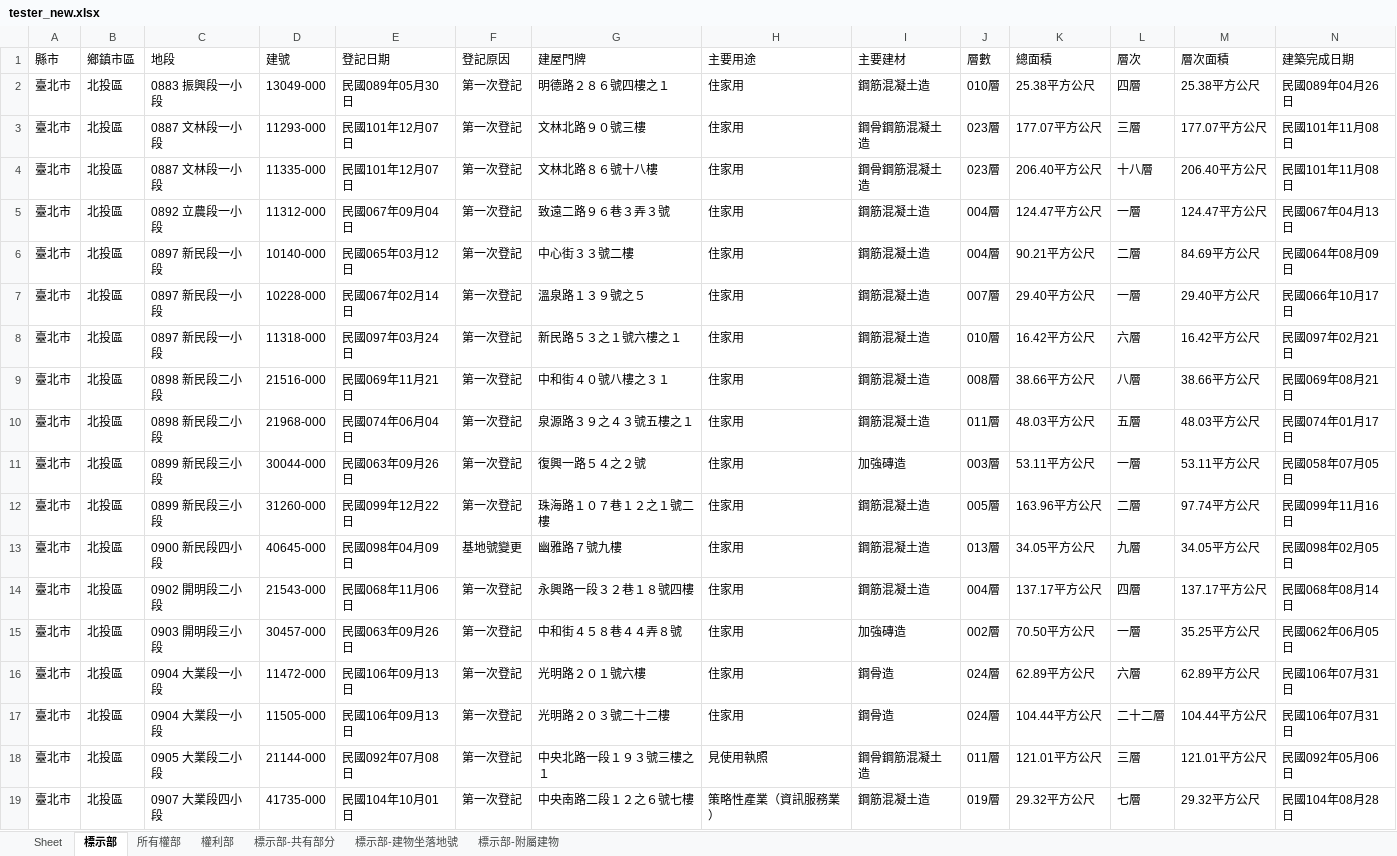
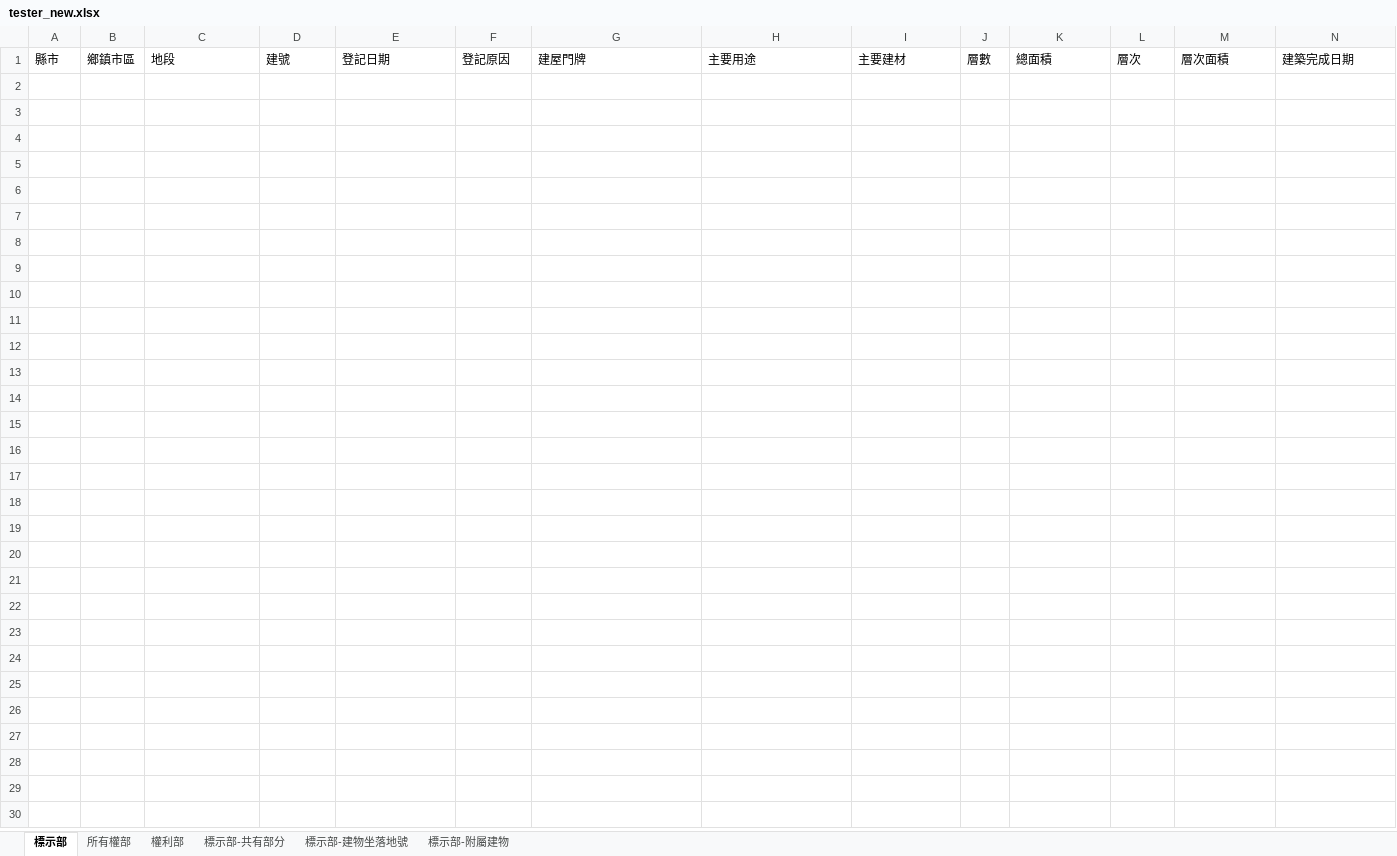
Before and after one commit to s9443112/landoffice, an Excel workbook: tester_new.xlsx, sheet 標示部, drawn as a sheet; only a part is shown; values as stored, in another font and other column widths than the file's, no borders; rows hold the shown columns only; the diff covers the shown part only; the diff names each change by its address in the sheet, - before the commit and + after, or states it on an @@ line.

```diff
--- a/tester_new.xlsx (sheet 標示部)
+++ b/tester_new.xlsx (sheet 標示部)
-sheet tab: Sheet
-row 2: 臺北市 | 北投區 | 0883 振興段一小段 | 13049-000 | 民國089年05月30日 | 第一次登記 | 明德路２８６號四樓之１ | 住家用 | 鋼筋混凝土造 | 010層 | 25.38平方公尺 | 四層 | 25.38平方公尺 | 民國089年04月26日
-row 3: 臺北市 | 北投區 | 0887 文林段一小段 | 11293-000 | 民國101年12月07日 | 第一次登記 | 文林北路９０號三樓 | 住家用 | 鋼骨鋼筋混凝土造 | 023層 | 177.07平方公尺 | 三層 | 177.07平方公尺 | 民國101年11月08日
-row 4: 臺北市 | 北投區 | 0887 文林段一小段 | 11335-000 | 民國101年12月07日 | 第一次登記 | 文林北路８６號十八樓 | 住家用 | 鋼骨鋼筋混凝土造 | 023層 | 206.40平方公尺 | 十八層 | 206.40平方公尺 | 民國101年11月08日
-row 5: 臺北市 | 北投區 | 0892 立農段一小段 | 11312-000 | 民國067年09月04日 | 第一次登記 | 致遠二路９６巷３弄３號 | 住家用 | 鋼筋混凝土造 | 004層 | 124.47平方公尺 | 一層 | 124.47平方公尺 | 民國067年04月13日
-row 6: 臺北市 | 北投區 | 0897 新民段一小段 | 10140-000 | 民國065年03月12日 | 第一次登記 | 中心街３３號二樓 | 住家用 | 鋼筋混凝土造 | 004層 | 90.21平方公尺 | 二層 | 84.69平方公尺 | 民國064年08月09日
-row 7: 臺北市 | 北投區 | 0897 新民段一小段 | 10228-000 | 民國067年02月14日 | 第一次登記 | 溫泉路１３９號之５ | 住家用 | 鋼筋混凝土造 | 007層 | 29.40平方公尺 | 一層 | 29.40平方公尺 | 民國066年10月17日
-row 8: 臺北市 | 北投區 | 0897 新民段一小段 | 11318-000 | 民國097年03月24日 | 第一次登記 | 新民路５３之１號六樓之１ | 住家用 | 鋼筋混凝土造 | 010層 | 16.42平方公尺 | 六層 | 16.42平方公尺 | 民國097年02月21日
-row 9: 臺北市 | 北投區 | 0898 新民段二小段 | 21516-000 | 民國069年11月21日 | 第一次登記 | 中和街４０號八樓之３１ | 住家用 | 鋼筋混凝土造 | 008層 | 38.66平方公尺 | 八層 | 38.66平方公尺 | 民國069年08月21日
-row 10: 臺北市 | 北投區 | 0898 新民段二小段 | 21968-000 | 民國074年06月04日 | 第一次登記 | 泉源路３９之４３號五樓之１ | 住家用 | 鋼筋混凝土造 | 011層 | 48.03平方公尺 | 五層 | 48.03平方公尺 | 民國074年01月17日
-row 11: 臺北市 | 北投區 | 0899 新民段三小段 | 30044-000 | 民國063年09月26日 | 第一次登記 | 復興一路５４之２號 | 住家用 | 加強磚造 | 003層 | 53.11平方公尺 | 一層 | 53.11平方公尺 | 民國058年07月05日
-row 12: 臺北市 | 北投區 | 0899 新民段三小段 | 31260-000 | 民國099年12月22日 | 第一次登記 | 珠海路１０７巷１２之１號二樓 | 住家用 | 鋼筋混凝土造 | 005層 | 163.96平方公尺 | 二層 | 97.74平方公尺 | 民國099年11月16日
-row 13: 臺北市 | 北投區 | 0900 新民段四小段 | 40645-000 | 民國098年04月09日 | 基地號變更 | 幽雅路７號九樓 | 住家用 | 鋼筋混凝土造 | 013層 | 34.05平方公尺 | 九層 | 34.05平方公尺 | 民國098年02月05日
-row 14: 臺北市 | 北投區 | 0902 開明段二小段 | 21543-000 | 民國068年11月06日 | 第一次登記 | 永興路一段３２巷１８號四樓 | 住家用 | 鋼筋混凝土造 | 004層 | 137.17平方公尺 | 四層 | 137.17平方公尺 | 民國068年08月14日
-row 15: 臺北市 | 北投區 | 0903 開明段三小段 | 30457-000 | 民國063年09月26日 | 第一次登記 | 中和街４５８巷４４弄８號 | 住家用 | 加強磚造 | 002層 | 70.50平方公尺 | 一層 | 35.25平方公尺 | 民國062年06月05日
-row 16: 臺北市 | 北投區 | 0904 大業段一小段 | 11472-000 | 民國106年09月13日 | 第一次登記 | 光明路２０１號六樓 | 住家用 | 鋼骨造 | 024層 | 62.89平方公尺 | 六層 | 62.89平方公尺 | 民國106年07月31日
-row 17: 臺北市 | 北投區 | 0904 大業段一小段 | 11505-000 | 民國106年09月13日 | 第一次登記 | 光明路２０３號二十二樓 | 住家用 | 鋼骨造 | 024層 | 104.44平方公尺 | 二十二層 | 104.44平方公尺 | 民國106年07月31日
-row 18: 臺北市 | 北投區 | 0905 大業段二小段 | 21144-000 | 民國092年07月08日 | 第一次登記 | 中央北路一段１９３號三樓之１ | 見使用執照 | 鋼骨鋼筋混凝土造 | 011層 | 121.01平方公尺 | 三層 | 121.01平方公尺 | 民國092年05月06日
-row 19: 臺北市 | 北投區 | 0907 大業段四小段 | 41735-000 | 民國104年10月01日 | 第一次登記 | 中央南路二段１２之６號七樓 | 策略性產業（資訊服務業） | 鋼筋混凝土造 | 019層 | 29.32平方公尺 | 七層 | 29.32平方公尺 | 民國104年08月28日
```
Also changed, not shown: 31 removed rows elsewhere in this sheet, sheet 所有權部, 36 other files.
